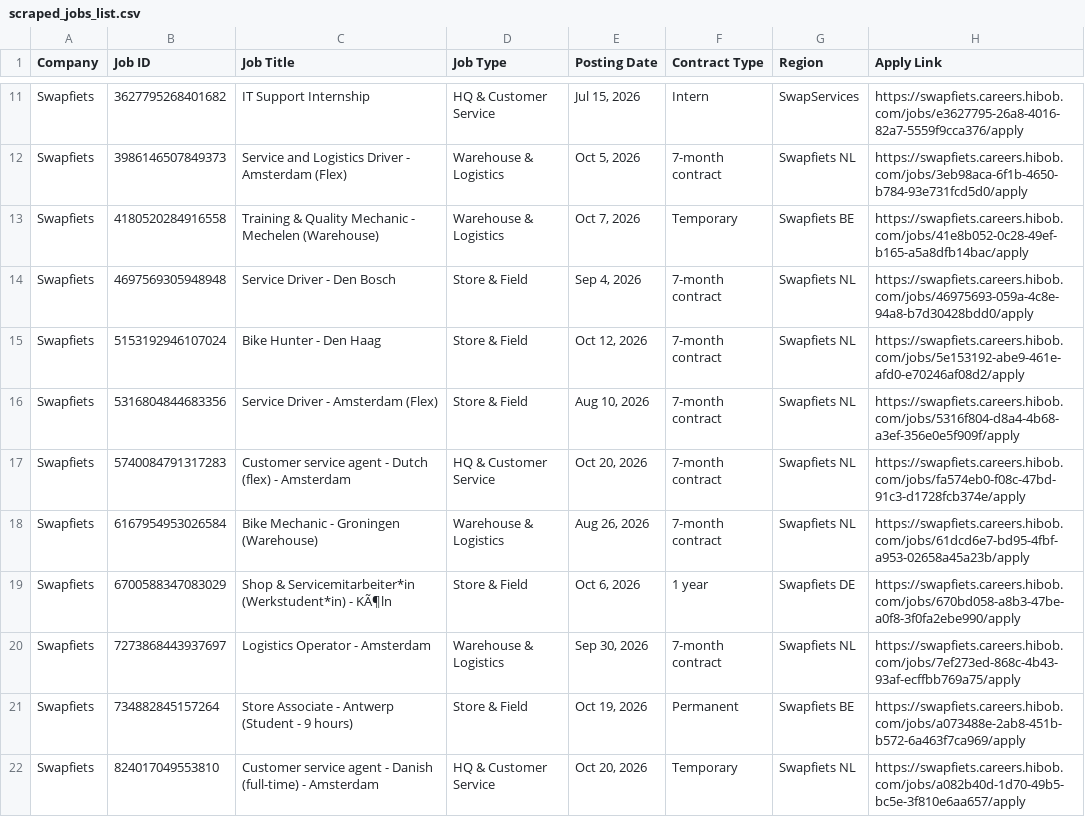
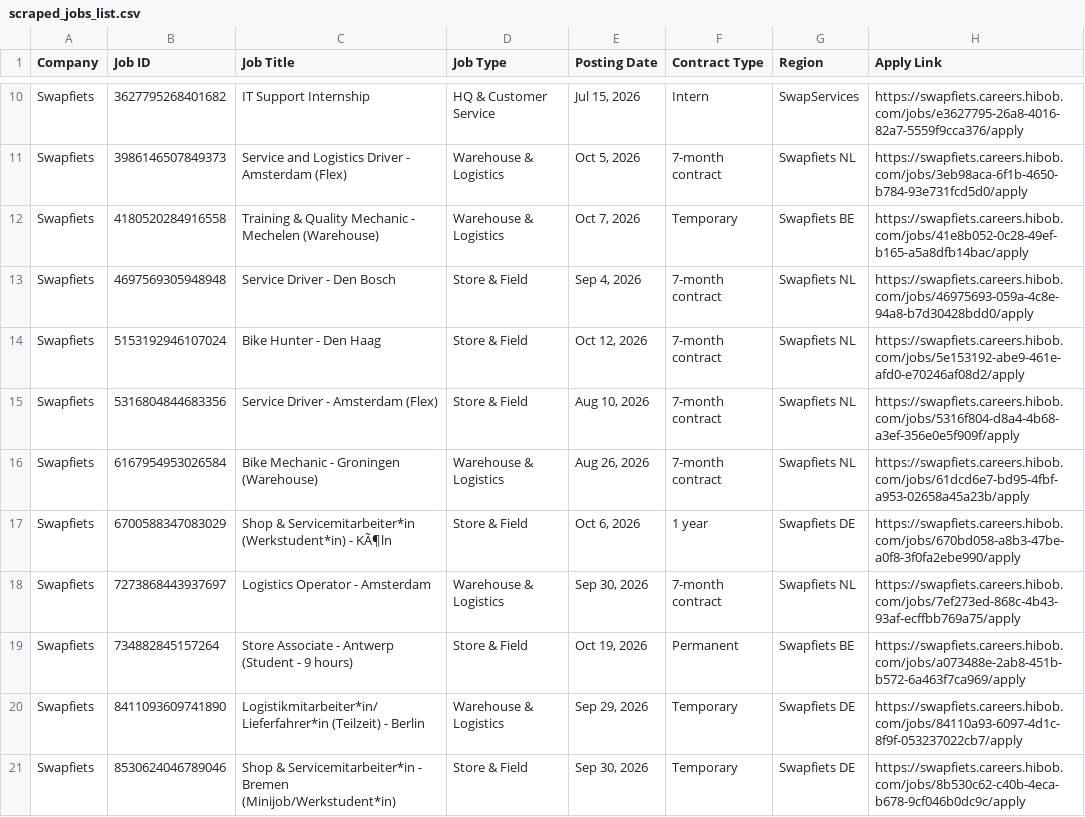
Before and after one commit to rakshit3549/jobpage, a CSV file: scraped_jobs_list.csv, drawn as a sheet; only a part is shown, gaps mark what is left out; the shorter side is filled out with more unchanged rows; the diff covers the shown part only; the diff names each change by its address in the sheet, - before the commit and + after, or states it on an @@ line.

```diff
--- a/scraped_jobs_list.csv
+++ b/scraped_jobs_list.csv
-row 17: Swapfiets | 5740084791317283 | Customer service agent - Dutch (flex) - Amsterdam | HQ & Customer Service | Oct 20, 2026 | 7-month contract | Swapfiets NL | https://swapfiets.careers.hibob.com/jobs/fa574eb0-f08c-47bd-91c3-d1728fcb374e/apply
-row 22: Swapfiets | 824017049553810 | Customer service agent - Danish (full-time) - Amsterdam | HQ & Customer Service | Oct 20, 2026 | Temporary | Swapfiets NL | https://swapfiets.careers.hibob.com/jobs/a082b40d-1d70-49b5-bc5e-3f810e6aa657/apply
```
Also changed, not shown: 3 removed rows elsewhere in this file.
